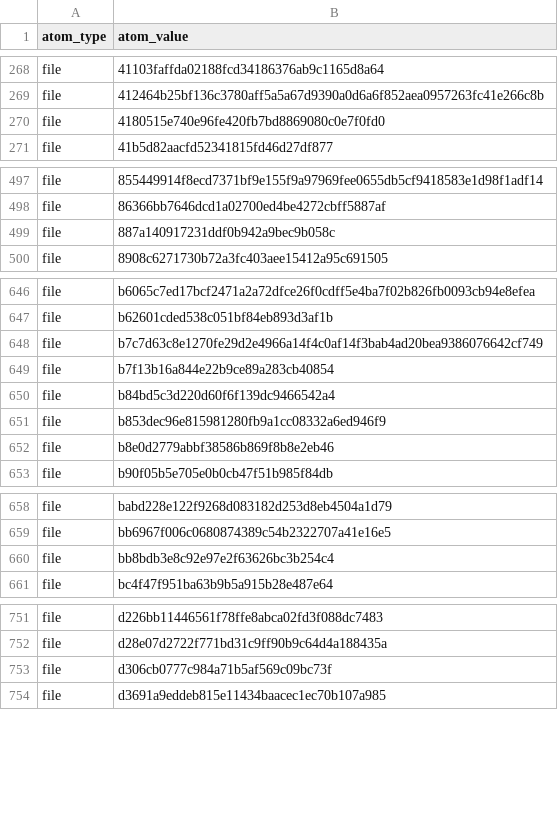
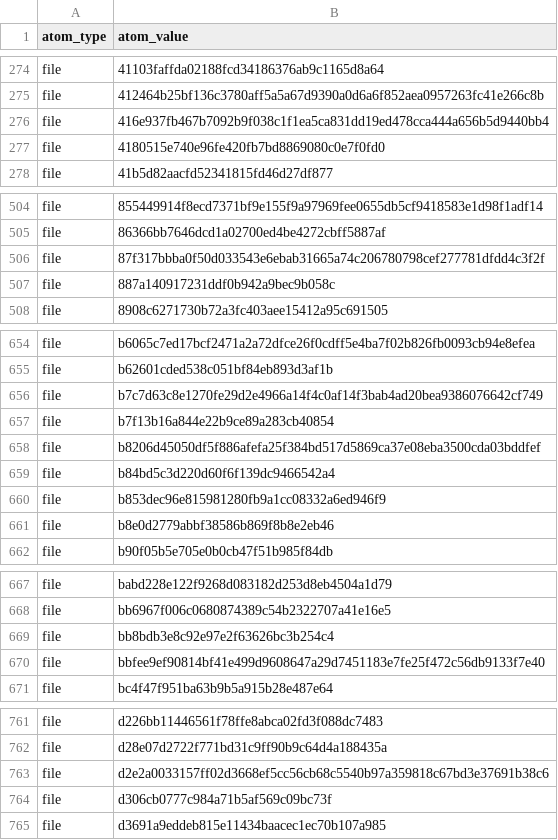
Before and after one commit to Orange-Cyberdefense/log4shell_iocs, a CSV file: OCD-Datalake-Log4Shell_IOCs-ALL.csv, drawn as a sheet; only a part is shown, gaps mark what is left out; the diff covers the shown part only.

```diff
--- a/OCD-Datalake-Log4Shell_IOCs-ALL.csv
+++ b/OCD-Datalake-Log4Shell_IOCs-ALL.csv
@@ -269,2 +275,3 @@ file,41103faffda02188fcd34186376ab9c1165d8a64
 file,412464b25bf136c3780aff5a5a67d9390a0d6a6f852aea0957263fc41e266c8b
+file,416e937fb467b7092b9f038c1f1ea5ca831dd19ed478cca444a656b5d9440bb4
 file,4180515e740e96fe420fb7bd8869080c0e7f0fd0
@@ -498,2 +505,3 @@ file,855449914f8ecd7371bf9e155f9a97969fee0655db5cf9418583e1d98f1adf14
 file,86366bb7646dcd1a02700ed4be4272cbff5887af
+file,87f317bbba0f50d033543e6ebab31665a74c206780798cef277781dfdd4c3f2f
 file,887a140917231ddf0b942a9bec9b058c
@@ -649,2 +657,3 @@ file,b7c7d63c8e1270fe29d2e4966a14f4c0af14f3bab4ad20bea9386076642cf749
 file,b7f13b16a844e22b9ce89a283cb40854
+file,b8206d45050df5f886afefa25f384bd517d5869ca37e08eba3500cda03bddfef
 file,b84bd5c3d220d60f6f139dc9466542a4
@@ -660,2 +669,3 @@ file,bb6967f006c0680874389c54b2322707a41e16e5
 file,bb8bdb3e8c92e97e2f63626bc3b254c4
+file,bbfee9ef90814bf41e499d9608647a29d7451183e7fe25f472c56db9133f7e40
 file,bc4f47f951ba63b9b5a915b28e487e64
@@ -752,2 +762,3 @@ file,d226bb11446561f78ffe8abca02fd3f088dc7483
 file,d28e07d2722f771bd31c9ff90b9c64d4a188435a
+file,d2e2a0033157ff02d3668ef5cc56cb68c5540b97a359818c67bd3e37691b38c6
 file,d306cb0777c984a71b5af569c09bc73f
```
Also changed, not shown: 9 added rows and 2 removed rows elsewhere in this file, OCD-Datalake-Log4Shell_IOCs-Exploit_attempts.csv.
